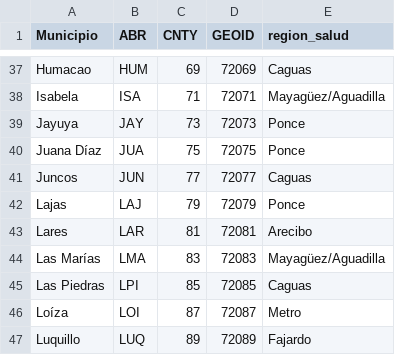
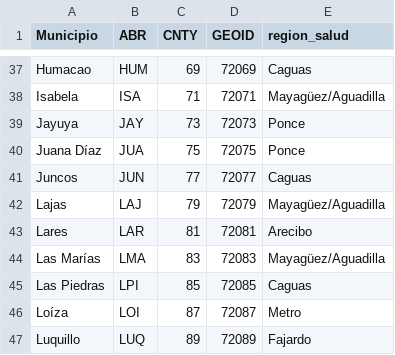
Before and after one commit to rafalab/puertorico, a CSV file: inst/extdata/Codigos_Censales_y_Abrev_Municipios.csv, drawn as a sheet; only a part is shown, gaps mark what is left out.

Commit message:
cleaning map data

```diff
--- a/inst/extdata/Codigos_Censales_y_Abrev_Municipios.csv
+++ b/inst/extdata/Codigos_Censales_y_Abrev_Municipios.csv
@@ -41,3 +41,3 @@ Juana Díaz,JUA,75,72075,Ponce
 Juncos,JUN,77,72077,Caguas
-Lajas,LAJ,79,72079,Ponce
+Lajas,LAJ,79,72079,Mayagüez/Aguadilla
 Lares,LAR,81,72081,Arecibo
```
Also changed, not shown: 2 other files.
